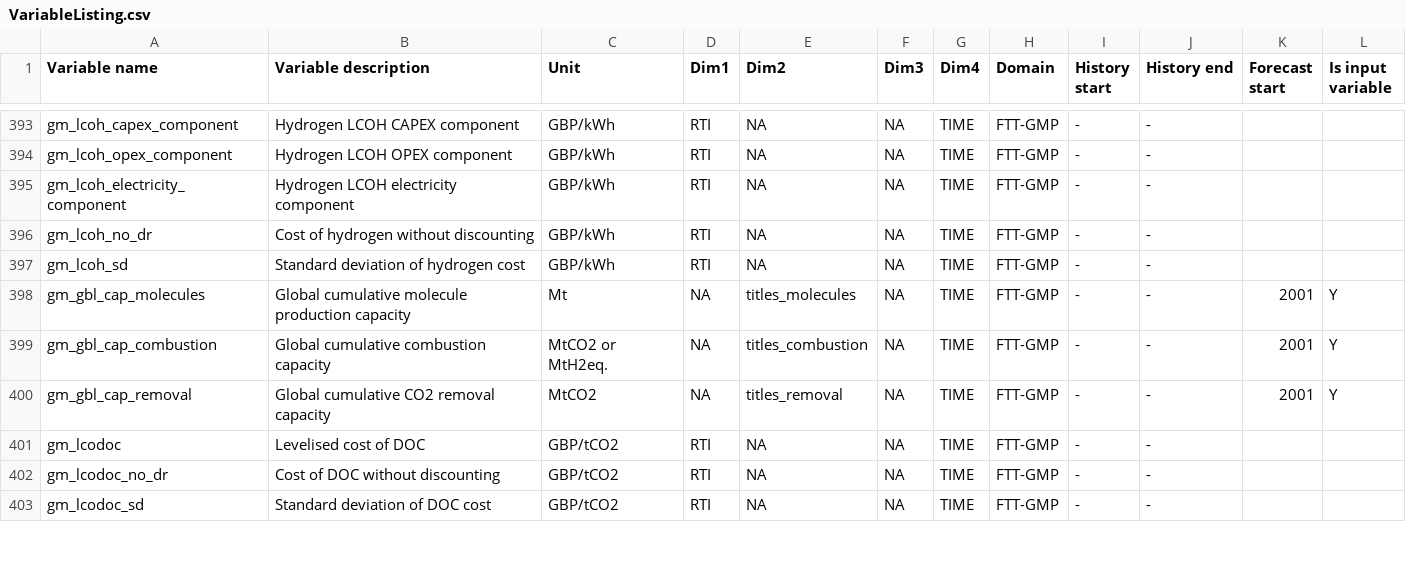
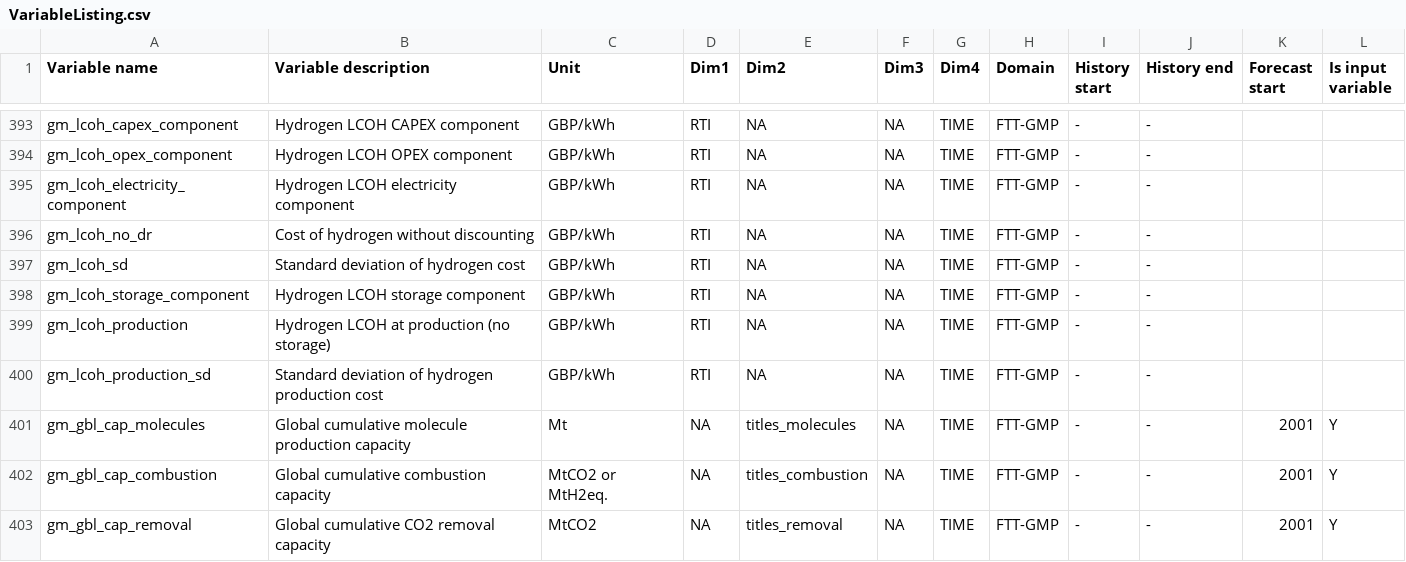
Before and after one commit to AEdwards476/FTT_StandAlone_GMP, a CSV file: Utilities/titles/VariableListing.csv, drawn as a sheet; only a part is shown, gaps mark what is left out; the shorter side is filled out with more unchanged rows.

Commit message:
Add t&s costs for hydrogen
Based on DESNZ 2023 report: 'Hydrogen Transport and Storage Cost Report'.

Assuming:
Local scale: tank storage and 100km road transport
National scale: depleted gas field storage and 100km offshore pipeline

Also moving CH4 t&s to the molecule matrix instead of taking from removal matrix.

```diff
--- a/Utilities/titles/VariableListing.csv
+++ b/Utilities/titles/VariableListing.csv
@@ -397,2 +397,5 @@ gm_lcoh_no_dr,Cost of hydrogen without discounting,GBP/kWh,RTI,NA,NA,TIME,FTT-GM
 gm_lcoh_sd,Standard deviation of hydrogen cost,GBP/kWh,RTI,NA,NA,TIME,FTT-GMP,-,-,,
+gm_lcoh_storage_component,Hydrogen LCOH storage component,GBP/kWh,RTI,NA,NA,TIME,FTT-GMP,-,-,,
+gm_lcoh_production,Hydrogen LCOH at production (no storage),GBP/kWh,RTI,NA,NA,TIME,FTT-GMP,-,-,,
+gm_lcoh_production_sd,Standard deviation of hydrogen production cost,GBP/kWh,RTI,NA,NA,TIME,FTT-GMP,-,-,,
 gm_gbl_cap_molecules,Global cumulative molecule production capacity,Mt,NA,titles_molecules,NA,TIME,FTT-GMP,-,-,2001,Y
```
Also changed, not shown: Inputs/S0/FTT-GMP/gm_costs_molecules.csv, Inputs/nat_scale/FTT-GMP/gm_costs_molecules.csv, 4 other files.
